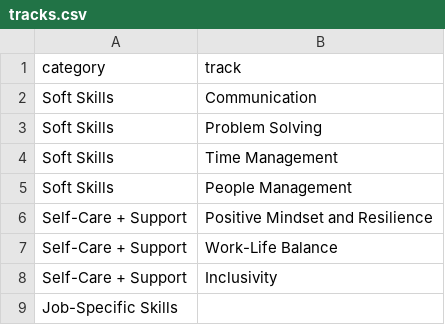
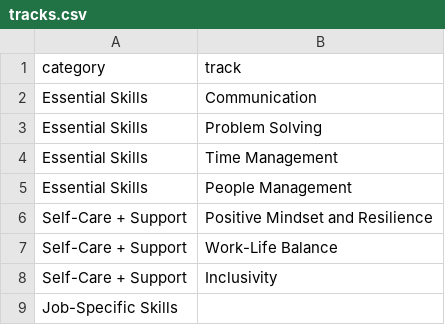
Before and after one commit to bloukanov/mentorship-program, a CSV file: tracks.csv, drawn as a sheet.

```diff
--- a/tracks.csv
+++ b/tracks.csv
@@ -1,6 +1,6 @@
 category,track
-Soft Skills,Communication
-Soft Skills,Problem Solving
-Soft Skills,Time Management
-Soft Skills,People Management
+Essential Skills,Communication
+Essential Skills,Problem Solving
+Essential Skills,Time Management
+Essential Skills,People Management
 Self-Care + Support,Positive Mindset and Resilience
```
Also changed, not shown: 1 other file.
